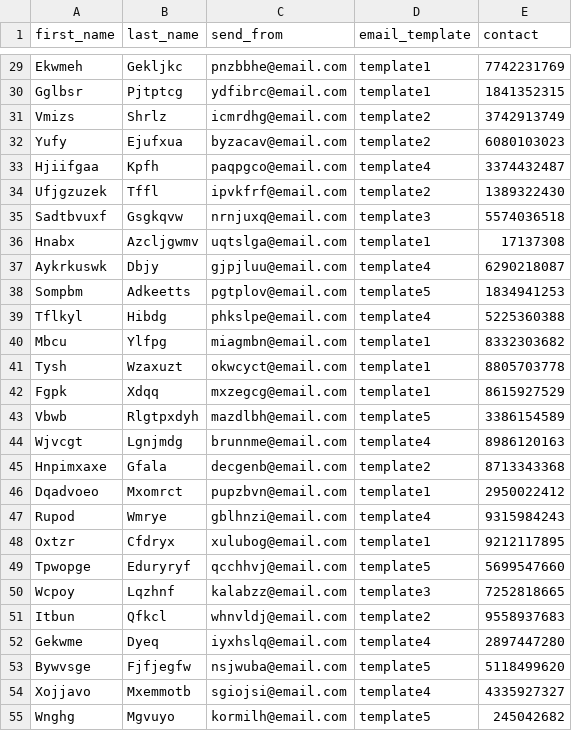
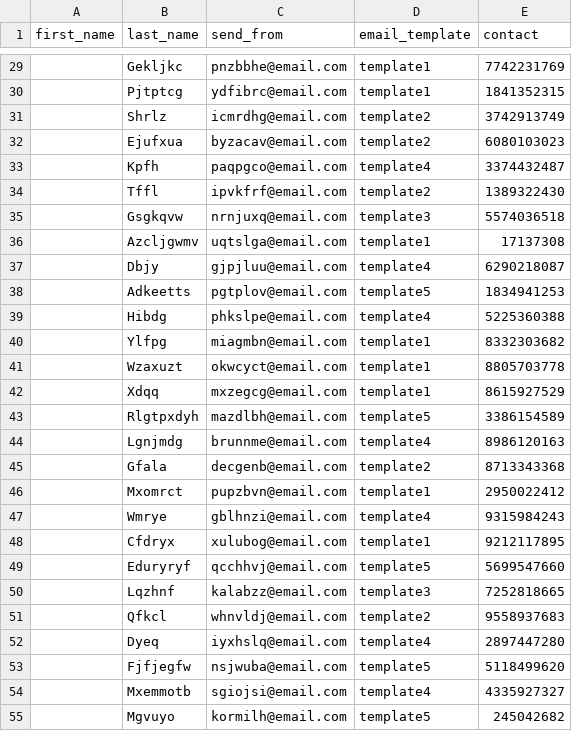
Before and after one commit to john-jaihyek-choi/batch-email-service, a CSV file: cdk/assets/batch/examples/missing-required-column.csv, drawn as a sheet; only a part is shown, gaps mark what is left out; the diff covers the shown part only; the diff names each change by its address in the sheet, - before the commit and + after, or states it on an @@ line.

```diff
--- a/cdk/assets/batch/examples/missing-required-column.csv
+++ b/cdk/assets/batch/examples/missing-required-column.csv
-A29 (first_name): Ekwmeh
+A29 (first_name): (empty)
-A30 (first_name): Gglbsr
+A30 (first_name): (empty)
-A31 (first_name): Vmizs
+A31 (first_name): (empty)
-A32 (first_name): Yufy
+A32 (first_name): (empty)
-A33 (first_name): Hjiifgaa
+A33 (first_name): (empty)
-A34 (first_name): Ufjgzuzek
+A34 (first_name): (empty)
-A35 (first_name): Sadtbvuxf
+A35 (first_name): (empty)
-A36 (first_name): Hnabx
+A36 (first_name): (empty)
-A37 (first_name): Aykrkuswk
+A37 (first_name): (empty)
-A38 (first_name): Sompbm
+A38 (first_name): (empty)
-A39 (first_name): Tflkyl
+A39 (first_name): (empty)
-A40 (first_name): Mbcu
+A40 (first_name): (empty)
-A41 (first_name): Tysh
+A41 (first_name): (empty)
-A42 (first_name): Fgpk
+A42 (first_name): (empty)
-A43 (first_name): Vbwb
+A43 (first_name): (empty)
-A44 (first_name): Wjvcgt
+A44 (first_name): (empty)
-A45 (first_name): Hnpimxaxe
+A45 (first_name): (empty)
-A46 (first_name): Dqadvoeo
+A46 (first_name): (empty)
-A47 (first_name): Rupod
+A47 (first_name): (empty)
-A48 (first_name): Oxtzr
+A48 (first_name): (empty)
-A49 (first_name): Tpwopge
+A49 (first_name): (empty)
-A50 (first_name): Wcpoy
+A50 (first_name): (empty)
-A51 (first_name): Itbun
+A51 (first_name): (empty)
-A52 (first_name): Gekwme
+A52 (first_name): (empty)
-A53 (first_name): Bywvsge
+A53 (first_name): (empty)
-A54 (first_name): Xojjavo
+A54 (first_name): (empty)
-A55 (first_name): Wnghg
+A55 (first_name): (empty)
```
Also changed, not shown: 123 edited cells elsewhere in this file.
